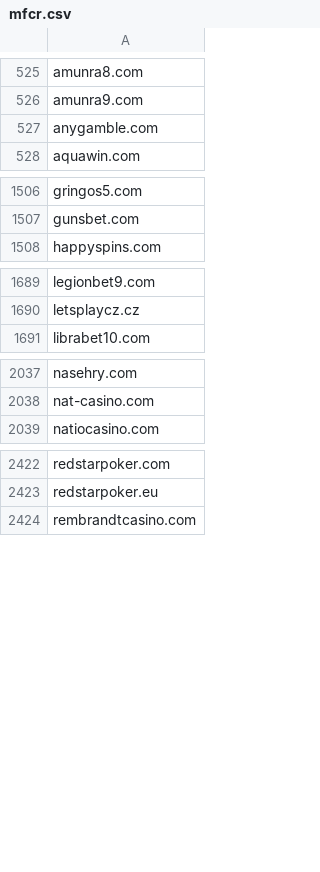
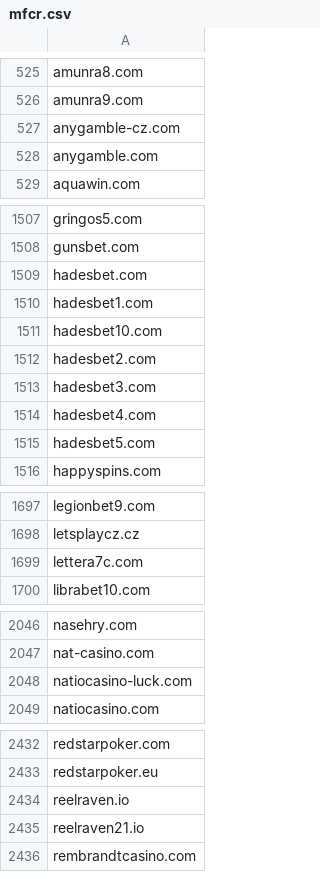
Before and after one commit to analogic/cz-gov-blocks, a CSV file: csv/mfcr.csv, drawn as a sheet; only a part is shown, gaps mark what is left out; the diff names each change by its address in the sheet, - before the commit and + after, or states it on an @@ line.

```diff
--- a/csv/mfcr.csv
+++ b/csv/mfcr.csv
+row 527: anygamble-cz.com
+row 1509: hadesbet.com
+row 1510: hadesbet1.com
+row 1511: hadesbet10.com
+row 1512: hadesbet2.com
+row 1513: hadesbet3.com
+row 1514: hadesbet4.com
+row 1515: hadesbet5.com
+row 1699: lettera7c.com
+row 2048: natiocasino-luck.com
+row 2434: reelraven.io
+row 2435: reelraven21.io
```
Also changed, not shown: original/mfcr.csv, 2 other files.
